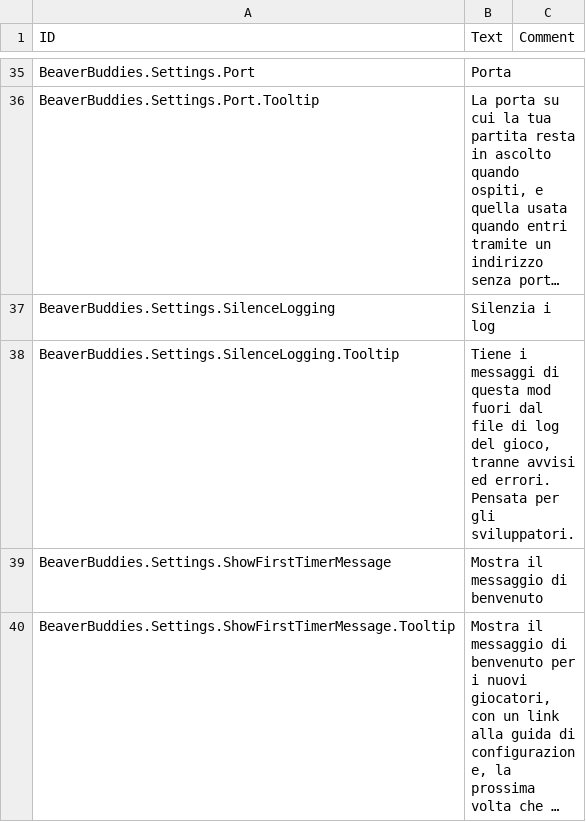
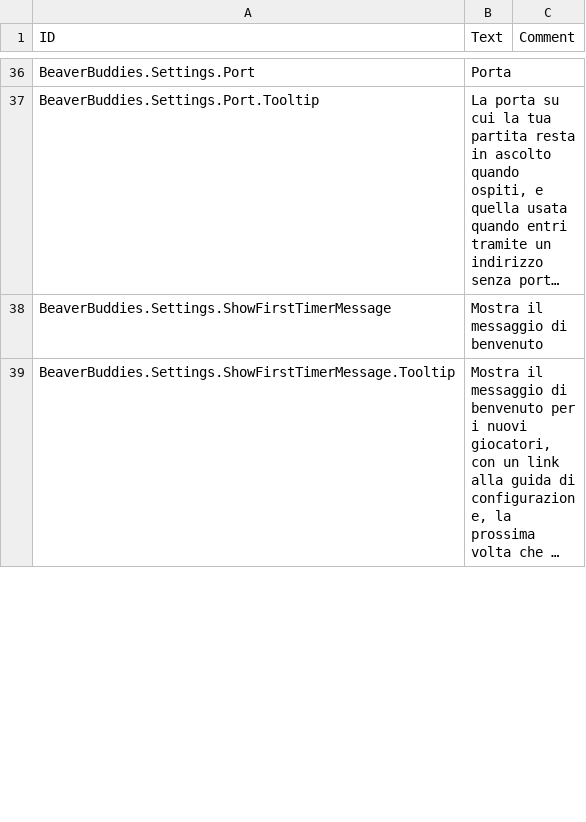
Before and after one commit to Allenator/BeaverBuddies-CoOp-PvP-Edition, a CSV file: BeaverBuddies/Localizations/itIT_BeaverBuddie.csv, drawn as a sheet; only a part is shown, gaps mark what is left out; long unchanged cells end in …; removed rows and columns are numbered as before the commit, all else as after; the diff covers the shown part only; the diff names each change by its address in the sheet, - before the commit and + after, or states it on an @@ line.

```diff
--- a/BeaverBuddies/Localizations/itIT_BeaverBuddie.csv
+++ b/BeaverBuddies/Localizations/itIT_BeaverBuddie.csv
-row 37: BeaverBuddies.Settings.SilenceLogging | Silenzia i log
-row 38: BeaverBuddies.Settings.SilenceLogging.Tooltip | Tiene i messaggi di questa mod fuori dal file di log del gioco, tranne avvisi ed errori. Pensata per gli sviluppatori.
```
Also changed, not shown: 9 added rows and 9 edited cells elsewhere in this file, BeaverBuddies/Localizations/enUS_BeaverBuddie.csv, BeaverBuddies/Localizations/esES_BeaverBuddie.csv, 29 other files.
